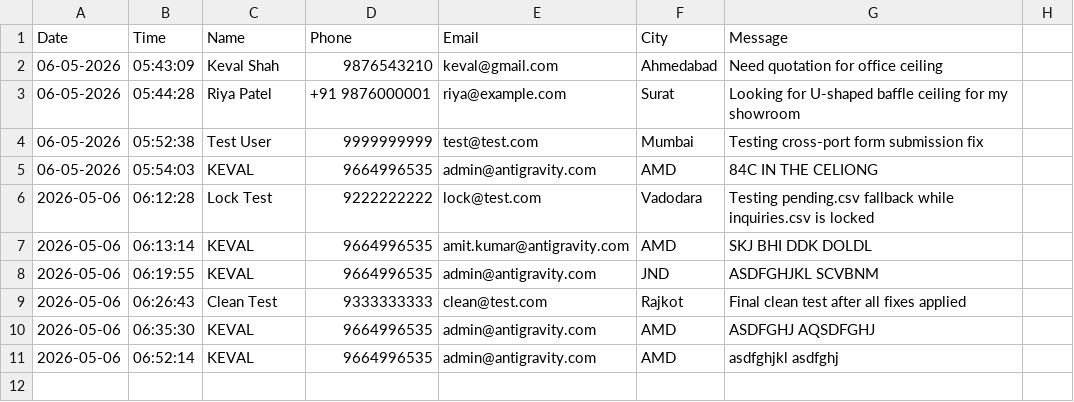
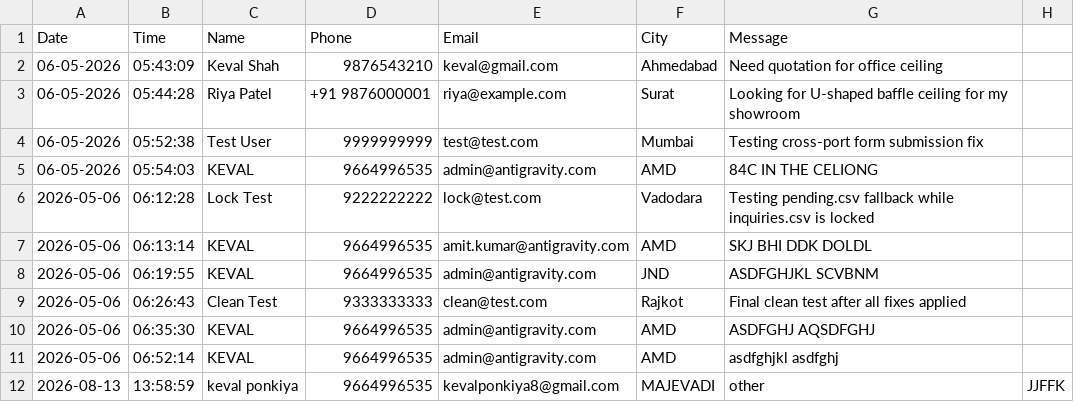
Before and after one commit to keval2712/sleekline-site, a CSV file: data/inquiries.csv, drawn as a sheet.

```diff
--- a/data/inquiries.csv
+++ b/data/inquiries.csv
@@ -11 +11,2 @@ Date,Time,Name,Phone,Email,City,Message
 "2026-05-06","06:52:14","KEVAL","9664996535","admin@antigravity.com","AMD","asdfghjkl  asdfghj"
+"2026-08-13","13:58:59","keval ponkiya","9664996535","kevalponkiya8@gmail.com","MAJEVADI","other","JJFFK"
```
Also changed, not shown: 10 other files.
